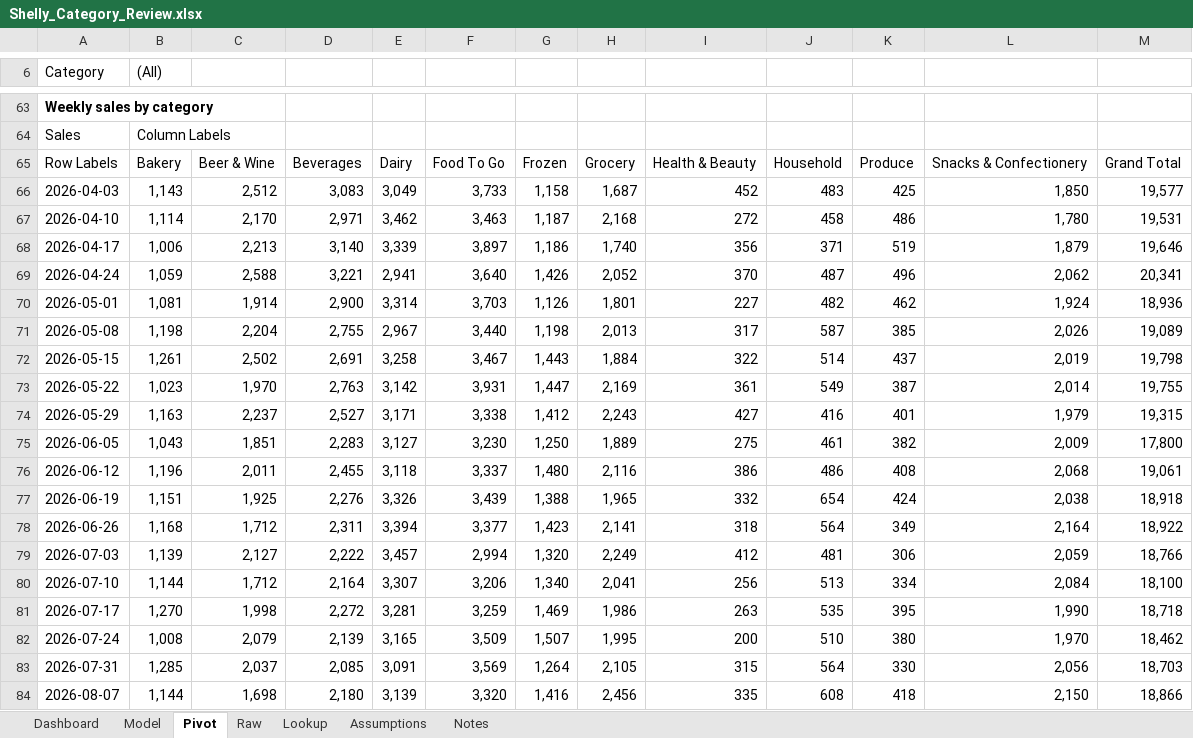
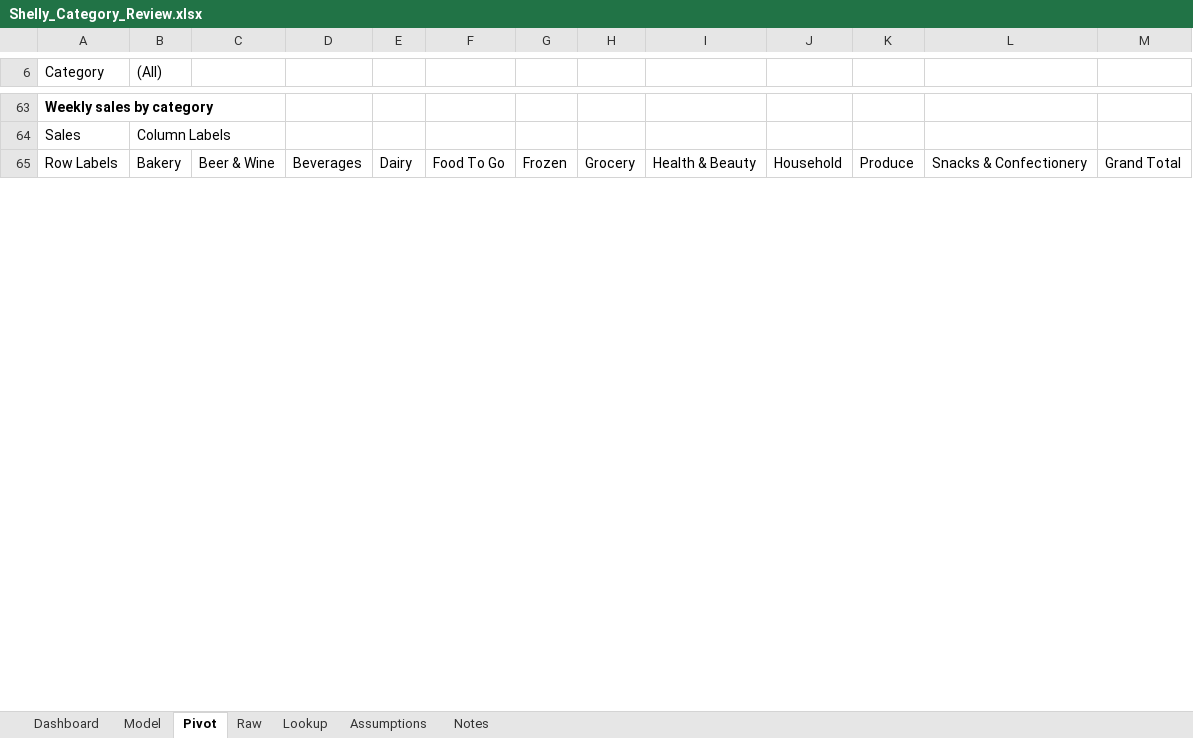
Before and after one commit to Pavi44M/Agent-Shelly-0.3, an Excel workbook: docs/reports/Shelly_Category_Review.xlsx, sheet Pivot, drawn as a sheet; only a part is shown, gaps mark what is left out; values as stored, in another font and other column widths than the file's, no borders; removed rows and columns are numbered as before the commit, all else as after; the diff covers the shown part only; the diff names each change by its address in the sheet, - before the commit and + after, or states it on an @@ line.

```diff
--- a/docs/reports/Shelly_Category_Review.xlsx (sheet Pivot)
+++ b/docs/reports/Shelly_Category_Review.xlsx (sheet Pivot)
-row 66: 2026-04-03 | 1,143 | 2,512 | 3,083 | 3,049 | 3,733 | 1,158 | 1,687 | 452 | 483 | 425 | 1,850 | 19,577
-row 67: 2026-04-10 | 1,114 | 2,170 | 2,971 | 3,462 | 3,463 | 1,187 | 2,168 | 272 | 458 | 486 | 1,780 | 19,531
-row 68: 2026-04-17 | 1,006 | 2,213 | 3,140 | 3,339 | 3,897 | 1,186 | 1,740 | 356 | 371 | 519 | 1,879 | 19,646
-row 69: 2026-04-24 | 1,059 | 2,588 | 3,221 | 2,941 | 3,640 | 1,426 | 2,052 | 370 | 487 | 496 | 2,062 | 20,341
-row 70: 2026-05-01 | 1,081 | 1,914 | 2,900 | 3,314 | 3,703 | 1,126 | 1,801 | 227 | 482 | 462 | 1,924 | 18,936
-row 71: 2026-05-08 | 1,198 | 2,204 | 2,755 | 2,967 | 3,440 | 1,198 | 2,013 | 317 | 587 | 385 | 2,026 | 19,089
-row 72: 2026-05-15 | 1,261 | 2,502 | 2,691 | 3,258 | 3,467 | 1,443 | 1,884 | 322 | 514 | 437 | 2,019 | 19,798
-row 73: 2026-05-22 | 1,023 | 1,970 | 2,763 | 3,142 | 3,931 | 1,447 | 2,169 | 361 | 549 | 387 | 2,014 | 19,755
-row 74: 2026-05-29 | 1,163 | 2,237 | 2,527 | 3,171 | 3,338 | 1,412 | 2,243 | 427 | 416 | 401 | 1,979 | 19,315
-row 75: 2026-06-05 | 1,043 | 1,851 | 2,283 | 3,127 | 3,230 | 1,250 | 1,889 | 275 | 461 | 382 | 2,009 | 17,800
-row 76: 2026-06-12 | 1,196 | 2,011 | 2,455 | 3,118 | 3,337 | 1,480 | 2,116 | 386 | 486 | 408 | 2,068 | 19,061
-row 77: 2026-06-19 | 1,151 | 1,925 | 2,276 | 3,326 | 3,439 | 1,388 | 1,965 | 332 | 654 | 424 | 2,038 | 18,918
-row 78: 2026-06-26 | 1,168 | 1,712 | 2,311 | 3,394 | 3,377 | 1,423 | 2,141 | 318 | 564 | 349 | 2,164 | 18,922
-row 79: 2026-07-03 | 1,139 | 2,127 | 2,222 | 3,457 | 2,994 | 1,320 | 2,249 | 412 | 481 | 306 | 2,059 | 18,766
-row 80: 2026-07-10 | 1,144 | 1,712 | 2,164 | 3,307 | 3,206 | 1,340 | 2,041 | 256 | 513 | 334 | 2,084 | 18,100
-row 81: 2026-07-17 | 1,270 | 1,998 | 2,272 | 3,281 | 3,259 | 1,469 | 1,986 | 263 | 535 | 395 | 1,990 | 18,718
-row 82: 2026-07-24 | 1,008 | 2,079 | 2,139 | 3,165 | 3,509 | 1,507 | 1,995 | 200 | 510 | 380 | 1,970 | 18,462
-row 83: 2026-07-31 | 1,285 | 2,037 | 2,085 | 3,091 | 3,569 | 1,264 | 2,105 | 315 | 564 | 330 | 2,056 | 18,703
-row 84: 2026-08-07 | 1,144 | 1,698 | 2,180 | 3,139 | 3,320 | 1,416 | 2,456 | 335 | 608 | 418 | 2,150 | 18,866
```
Also changed, not shown: 26 added rows, 7 removed rows and 63 edited cells elsewhere in this sheet, sheet Raw, sheet Model, sheet Lookup, sheet Dashboard, sheet Notes, sheet Assumptions, formulas that keep their value, charts or pictures, docs/reports/Shelly_Pack_Warehousing.xlsx, docs/reports/Shelly_Pack_Wholesale.xlsx, 22 other files.
